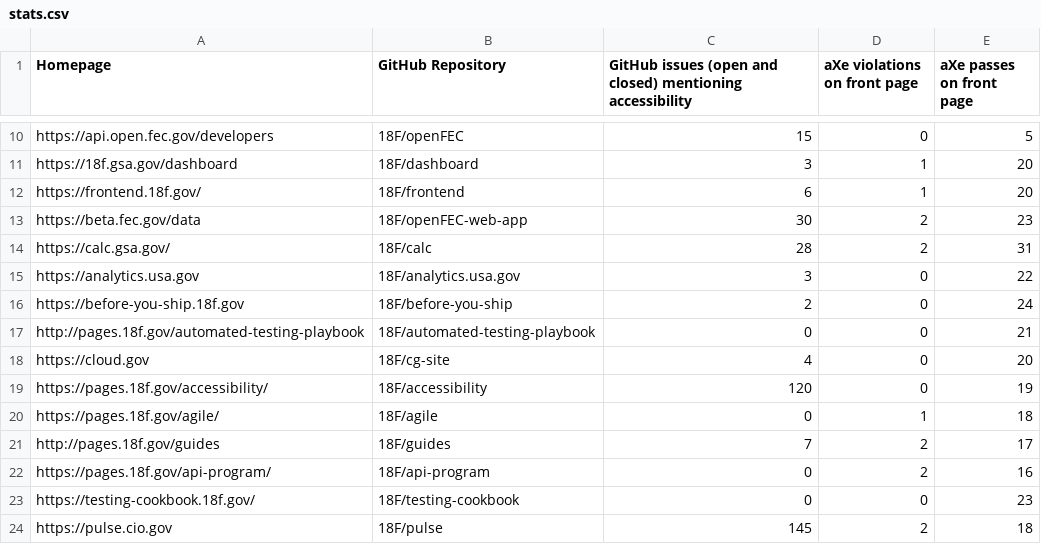
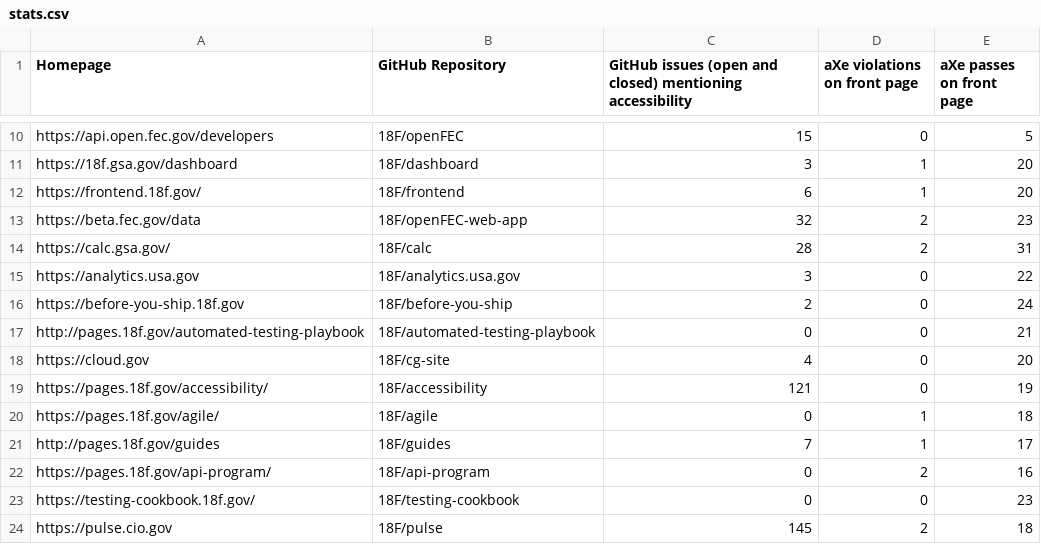
Before and after one commit to 18F/a11y-metrics, a CSV file: stats.csv, drawn as a sheet; only a part is shown, gaps mark what is left out; the diff covers the shown part only.

```diff
--- a/stats.csv
+++ b/stats.csv
@@ -12,3 +12,3 @@ https://18f.gsa.gov/dashboard,18F/dashboard,3,1,20
 https://frontend.18f.gov/,18F/frontend,6,1,20
-https://beta.fec.gov/data,18F/openFEC-web-app,30,2,23
+https://beta.fec.gov/data,18F/openFEC-web-app,32,2,23
 https://calc.gsa.gov/,18F/calc,28,2,31
@@ -18,5 +18,5 @@ http://pages.18f.gov/automated-testing-playbook,18F/automated-testing-playbook,0
 https://cloud.gov,18F/cg-site,4,0,20
-https://pages.18f.gov/accessibility/,18F/accessibility,120,0,19
+https://pages.18f.gov/accessibility/,18F/accessibility,121,0,19
 https://pages.18f.gov/agile/,18F/agile,0,1,18
-http://pages.18f.gov/guides,18F/guides,7,2,17
+http://pages.18f.gov/guides,18F/guides,7,1,17
 https://pages.18f.gov/api-program/,18F/api-program,0,2,16
```
Also changed, not shown: 13 edited cells elsewhere in this file, 2 other files.
